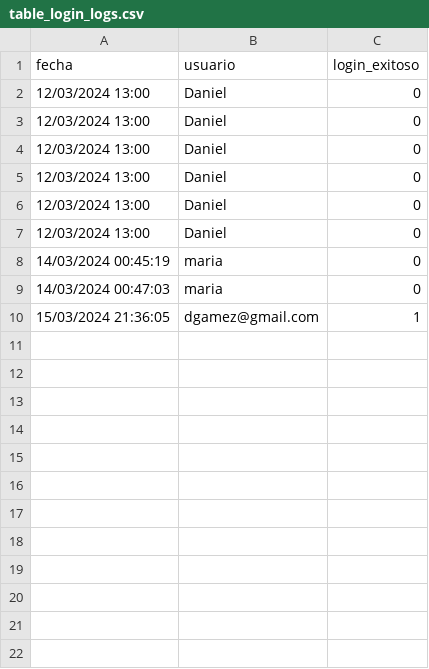
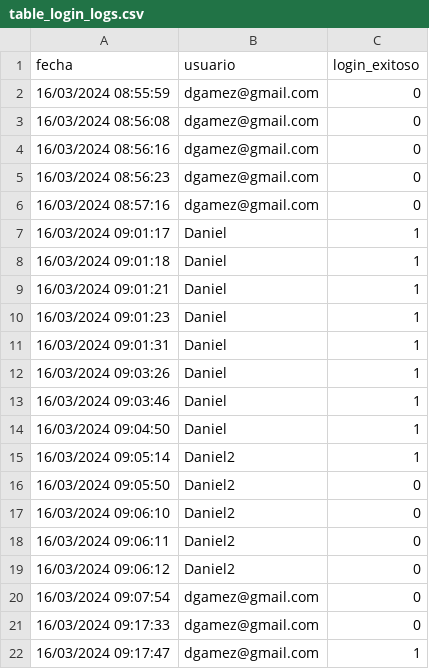
Before and after one commit to mar-alas/CompumundoHipermegared-Equipo7, a CSV file: seguridad/microservicios/base_datos/table_login_logs.csv, drawn as a sheet.

```diff
--- a/seguridad/microservicios/base_datos/table_login_logs.csv
+++ b/seguridad/microservicios/base_datos/table_login_logs.csv
@@ -1,10 +1,22 @@
 fecha;usuario;login_exitoso
-12/03/2024 13:00;Daniel;0
-12/03/2024 13:00;Daniel;0
-12/03/2024 13:00;Daniel;0
-12/03/2024 13:00;Daniel;0
-12/03/2024 13:00;Daniel;0
-12/03/2024 13:00;Daniel;0
-14/03/2024 00:45:19;maria;0
-14/03/2024 00:47:03;maria;0
-15/03/2024 21:36:05;dgamez@gmail.com;1
+16/03/2024 08:55:59;dgamez@gmail.com;0
+16/03/2024 08:56:08;dgamez@gmail.com;0
+16/03/2024 08:56:16;dgamez@gmail.com;0
+16/03/2024 08:56:23;dgamez@gmail.com;0
+16/03/2024 08:57:16;dgamez@gmail.com;0
+16/03/2024 09:01:17;Daniel;1
+16/03/2024 09:01:18;Daniel;1
+16/03/2024 09:01:21;Daniel;1
+16/03/2024 09:01:23;Daniel;1
+16/03/2024 09:01:31;Daniel;1
+16/03/2024 09:03:26;Daniel;1
+16/03/2024 09:03:46;Daniel;1
+16/03/2024 09:04:50;Daniel;1
+16/03/2024 09:05:14;Daniel2;1
+16/03/2024 09:05:50;Daniel2;0
+16/03/2024 09:06:10;Daniel2;0
+16/03/2024 09:06:11;Daniel2;0
+16/03/2024 09:06:12;Daniel2;0
+16/03/2024 09:07:54;dgamez@gmail.com;0
+16/03/2024 09:17:33;dgamez@gmail.com;0
+16/03/2024 09:17:47;dgamez@gmail.com;1
```
Also changed, not shown: 1 other file.
